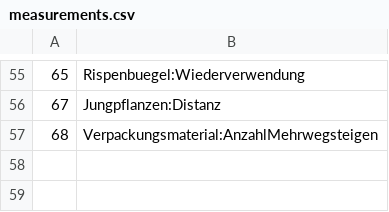
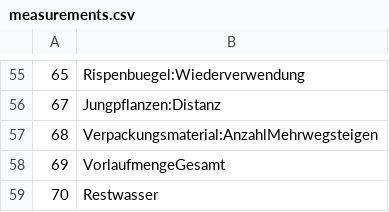
Before and after one commit to Lawdrian/benchmark-system-gb, a CSV file: backend/data/measurements.csv, drawn as a sheet; only a part is shown, gaps mark what is left out; the diff names each change by its address in the sheet, - before the commit and + after, or states it on an @@ line.

```diff
--- a/backend/data/measurements.csv
+++ b/backend/data/measurements.csv
+row 58: 69 | VorlaufmengeGesamt
+row 59: 70 | Restwasser
```
Also changed, not shown: backend/data/calculation-variables.csv, backend/data/measurementunits.csv, 15 other files.
